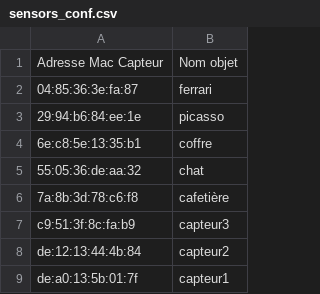
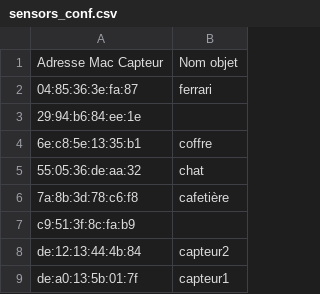
Before and after one commit to DomHaHmoD/lateam, a CSV file: src/sensors_conf.csv, drawn as a sheet.

Commit message:
kevin modifs sensors et recipients conf

```diff
--- a/src/sensors_conf.csv
+++ b/src/sensors_conf.csv
@@ -2,3 +2,3 @@ Adresse Mac Capteur,Nom objet
 04:85:36:3e:fa:87,ferrari
-29:94:b6:84:ee:1e,picasso
+29:94:b6:84:ee:1e,
 6e:c8:5e:13:35:b1,coffre
@@ -6,3 +6,3 @@ Adresse Mac Capteur,Nom objet
 7a:8b:3d:78:c6:f8,cafetière
-c9:51:3f:8c:fa:b9,capteur3
+c9:51:3f:8c:fa:b9,
 de:12:13:44:4b:84,capteur2
```
Also changed, not shown: 2 other files.
